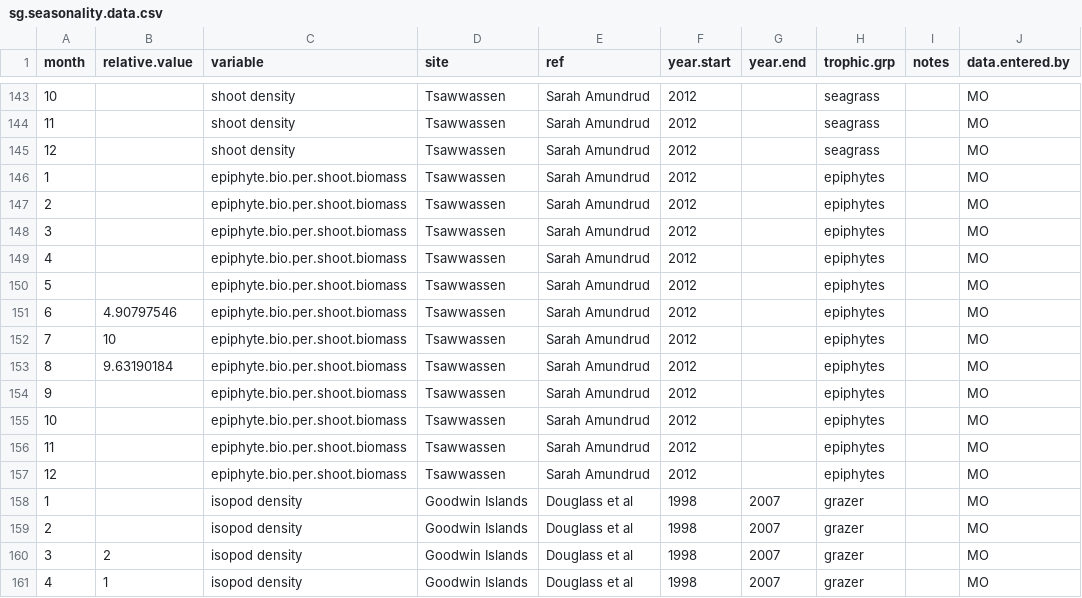
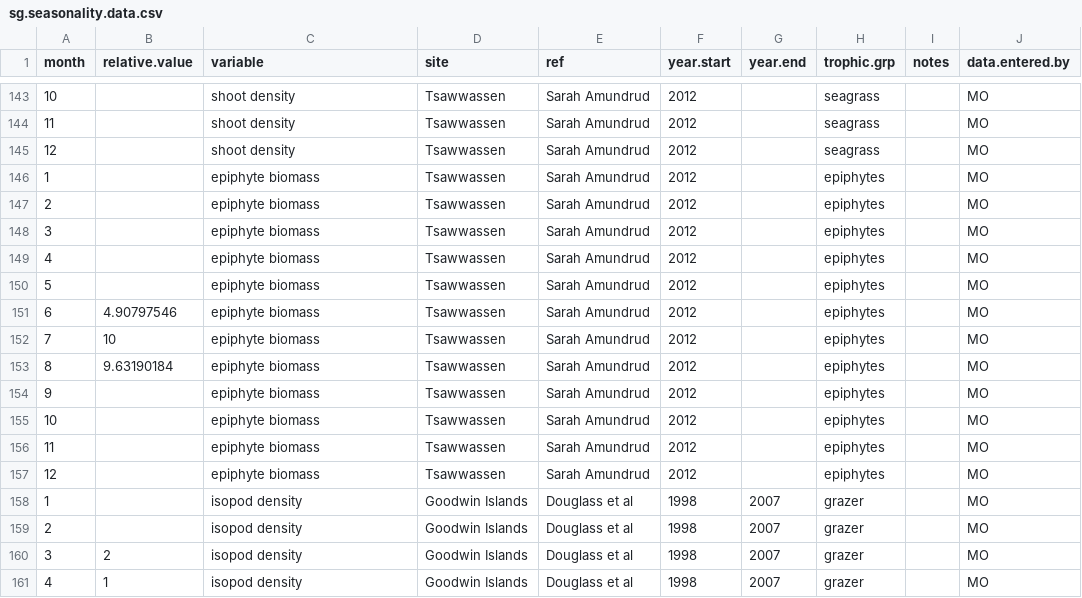
Before and after one commit to mioconnor78/seagrasstime, a CSV file: sg.seasonality.data.csv, drawn as a sheet; only a part is shown, gaps mark what is left out.

```diff
--- a/sg.seasonality.data.csv
+++ b/sg.seasonality.data.csv
@@ -145,14 +145,14 @@ month,relative.value,variable,site,ref,year.start,year.end,trophic.grp,notes,dat
 12,,shoot density,Tsawwassen,Sarah Amundrud,2012,,seagrass,,MO
-1,,epiphyte.bio.per.shoot.biomass,Tsawwassen,Sarah Amundrud,2012,,epiphytes,,MO
-2,,epiphyte.bio.per.shoot.biomass,Tsawwassen,Sarah Amundrud,2012,,epiphytes,,MO
-3,,epiphyte.bio.per.shoot.biomass,Tsawwassen,Sarah Amundrud,2012,,epiphytes,,MO
-4,,epiphyte.bio.per.shoot.biomass,Tsawwassen,Sarah Amundrud,2012,,epiphytes,,MO
-5,,epiphyte.bio.per.shoot.biomass,Tsawwassen,Sarah Amundrud,2012,,epiphytes,,MO
-6,4.90797546,epiphyte.bio.per.shoot.biomass,Tsawwassen,Sarah Amundrud,2012,,epiphytes,,MO
-7,10,epiphyte.bio.per.shoot.biomass,Tsawwassen,Sarah Amundrud,2012,,epiphytes,,MO
-8,9.63190184,epiphyte.bio.per.shoot.biomass,Tsawwassen,Sarah Amundrud,2012,,epiphytes,,MO
-9,,epiphyte.bio.per.shoot.biomass,Tsawwassen,Sarah Amundrud,2012,,epiphytes,,MO
-10,,epiphyte.bio.per.shoot.biomass,Tsawwassen,Sarah Amundrud,2012,,epiphytes,,MO
-11,,epiphyte.bio.per.shoot.biomass,Tsawwassen,Sarah Amundrud,2012,,epiphytes,,MO
-12,,epiphyte.bio.per.shoot.biomass,Tsawwassen,Sarah Amundrud,2012,,epiphytes,,MO
+1,,epiphyte biomass,Tsawwassen,Sarah Amundrud,2012,,epiphytes,,MO
+2,,epiphyte biomass,Tsawwassen,Sarah Amundrud,2012,,epiphytes,,MO
+3,,epiphyte biomass,Tsawwassen,Sarah Amundrud,2012,,epiphytes,,MO
+4,,epiphyte biomass,Tsawwassen,Sarah Amundrud,2012,,epiphytes,,MO
+5,,epiphyte biomass,Tsawwassen,Sarah Amundrud,2012,,epiphytes,,MO
+6,4.90797546,epiphyte biomass,Tsawwassen,Sarah Amundrud,2012,,epiphytes,,MO
+7,10,epiphyte biomass,Tsawwassen,Sarah Amundrud,2012,,epiphytes,,MO
+8,9.63190184,epiphyte biomass,Tsawwassen,Sarah Amundrud,2012,,epiphytes,,MO
+9,,epiphyte biomass,Tsawwassen,Sarah Amundrud,2012,,epiphytes,,MO
+10,,epiphyte biomass,Tsawwassen,Sarah Amundrud,2012,,epiphytes,,MO
+11,,epiphyte biomass,Tsawwassen,Sarah Amundrud,2012,,epiphytes,,MO
+12,,epiphyte biomass,Tsawwassen,Sarah Amundrud,2012,,epiphytes,,MO
 1,,isopod density,Goodwin Islands,Douglass et al,1998,2007,grazer,,MO
```
Also changed, not shown: 2 other files.
